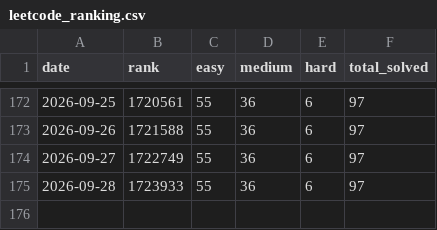
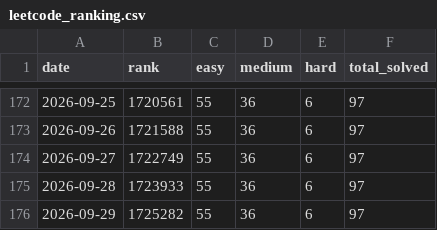
Before and after one commit to Lampropeltiss/LeetGraph, a CSV file: data/leetcode_ranking.csv, drawn as a sheet; only a part is shown, gaps mark what is left out.

```diff
--- a/data/leetcode_ranking.csv
+++ b/data/leetcode_ranking.csv
@@ -175 +175,2 @@ date,rank,easy,medium,hard,total_solved
 2026-09-28,1723933,55,36,6,97
+2026-09-29,1725282,55,36,6,97
```
Also changed, not shown: 2 other files.
